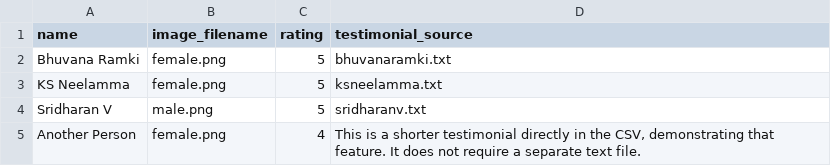
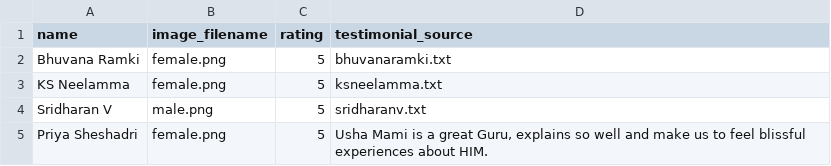
Before and after one commit to ksudarsh/srg-backup-2025, a CSV file: testimonials/testimonials.csv, drawn as a sheet.

Commit message:
Added new testimonial

```diff
--- a/testimonials/testimonials.csv
+++ b/testimonials/testimonials.csv
@@ -4,2 +4,2 @@ name,image_filename,rating,testimonial_source
 "Sridharan V","male.png",5,"sridharanv.txt"
-"Another Person","female.png",4,"This is a shorter testimonial directly in the CSV, demonstrating that feature. It does not require a separate text file."
+"Priya Sheshadri","female.png",5,"Usha Mami is a great Guru, explains so well and make us to feel blissful experiences about HIM."
```
